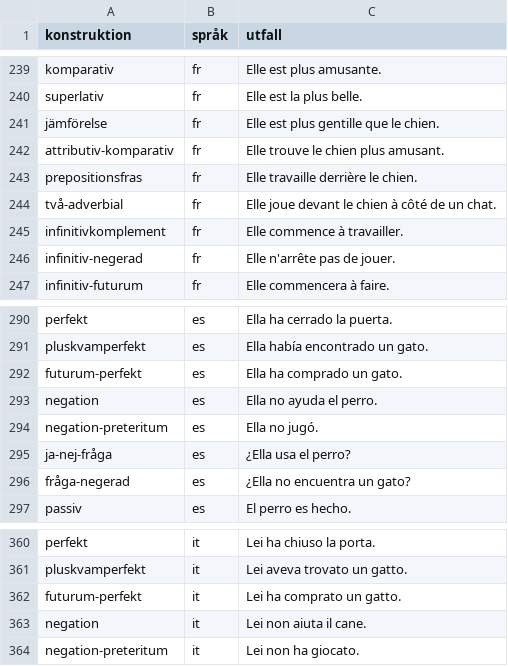
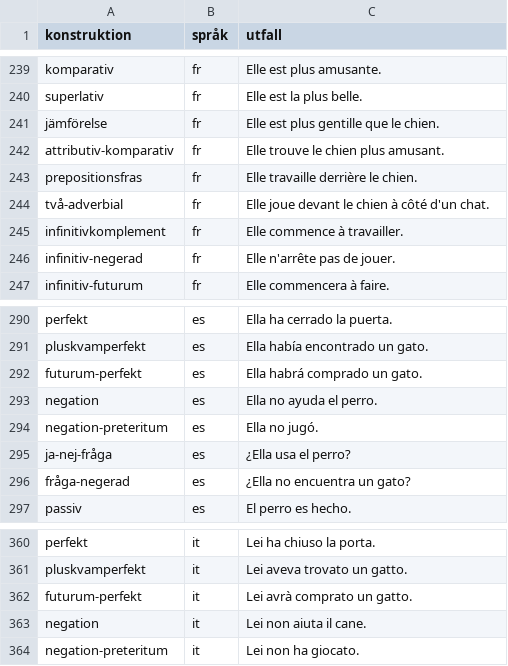
Before and after one commit to asarnoj/Sprakprogrammet, a TSV file: paradigm/renderarbild.tsv, drawn as a sheet; only a part is shown, gaps mark what is left out; the diff covers the shown part only.

```diff
--- a/paradigm/renderarbild.tsv
+++ b/paradigm/renderarbild.tsv
@@ -243,3 +243,3 @@ attributiv-komparativ	fr	Elle trouve le chien plus amusant.
 prepositionsfras	fr	Elle travaille derrière le chien.
-två-adverbial	fr	Elle joue devant le chien à côté de un chat.
+två-adverbial	fr	Elle joue devant le chien à côté d'un chat.
 infinitivkomplement	fr	Elle commence à travailler.
@@ -291,3 +291,3 @@ perfekt	es	Ella ha cerrado la puerta.
 pluskvamperfekt	es	Ella había encontrado un gato.
-futurum-perfekt	es	Ella ha comprado un gato.
+futurum-perfekt	es	Ella habrá comprado un gato.
 negation	es	Ella no ayuda el perro.
@@ -361,3 +361,3 @@ perfekt	it	Lei ha chiuso la porta.
 pluskvamperfekt	it	Lei aveva trovato un gatto.
-futurum-perfekt	it	Lei ha comprato un gatto.
+futurum-perfekt	it	Lei avrà comprato un gatto.
 negation	it	Lei non aiuta il cane.
```
Also changed, not shown: 10 edited cells elsewhere in this file, 5 other files.
